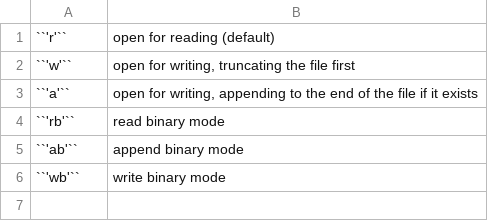
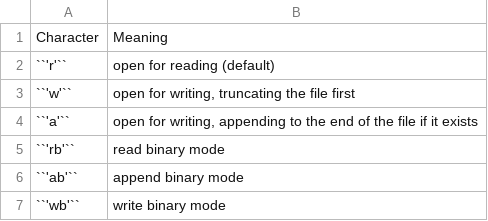
Before and after one commit to kdebski/book-python, a CSV file: file/data/file-open-modes.csv (was file/data/open-modes.csv), drawn as a sheet.

```diff
--- a/file/data/open-modes.csv
+++ b/file/data/file-open-modes.csv
@@ -1 +1,2 @@
+"Character", "Meaning"
 "``'r'``", "open for reading (default)"
```
Also changed, not shown: exceptions/data/exception-most-common.csv, 5 other files.
